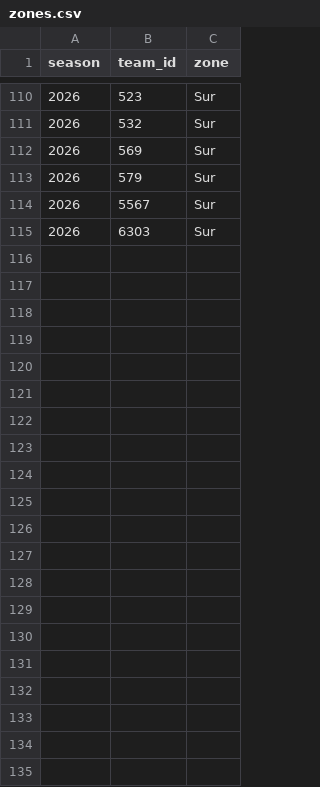
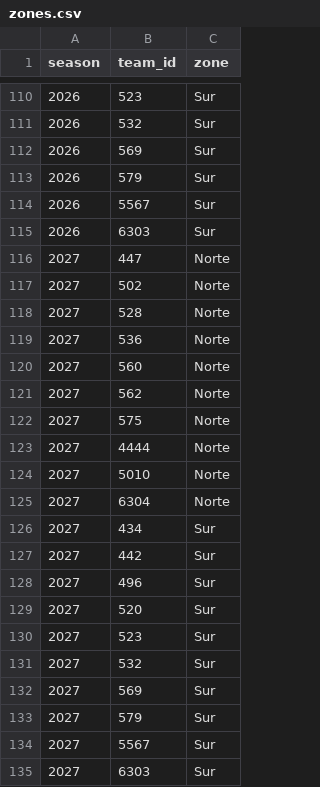
Before and after one commit to renenunezg/momentumlmb, a CSV file: backend/data_static/zones.csv, drawn as a sheet; only a part is shown, gaps mark what is left out.

Commit message:
Publish preseason playoff odds: before opening day the odds are stored as the morning of opening day (the posted schedule's first date, else the Stats API's announced start), on last season's schedule until the league posts its own; add the 2027 zones from the Stats API divisions, a --season option, and write playoff odds in one json_populate_recordset statement so site_revalidate fires once

```diff
--- a/backend/data_static/zones.csv
+++ b/backend/data_static/zones.csv
@@ -115 +115,21 @@ season,team_id,zone
 2026,6303,Sur
+2027,447,Norte
+2027,502,Norte
+2027,528,Norte
+2027,536,Norte
+2027,560,Norte
+2027,562,Norte
+2027,575,Norte
+2027,4444,Norte
+2027,5010,Norte
+2027,6304,Norte
+2027,434,Sur
+2027,442,Sur
+2027,496,Sur
+2027,520,Sur
+2027,523,Sur
+2027,532,Sur
+2027,569,Sur
+2027,579,Sur
+2027,5567,Sur
+2027,6303,Sur
```
Also changed, not shown: 5 other files.
